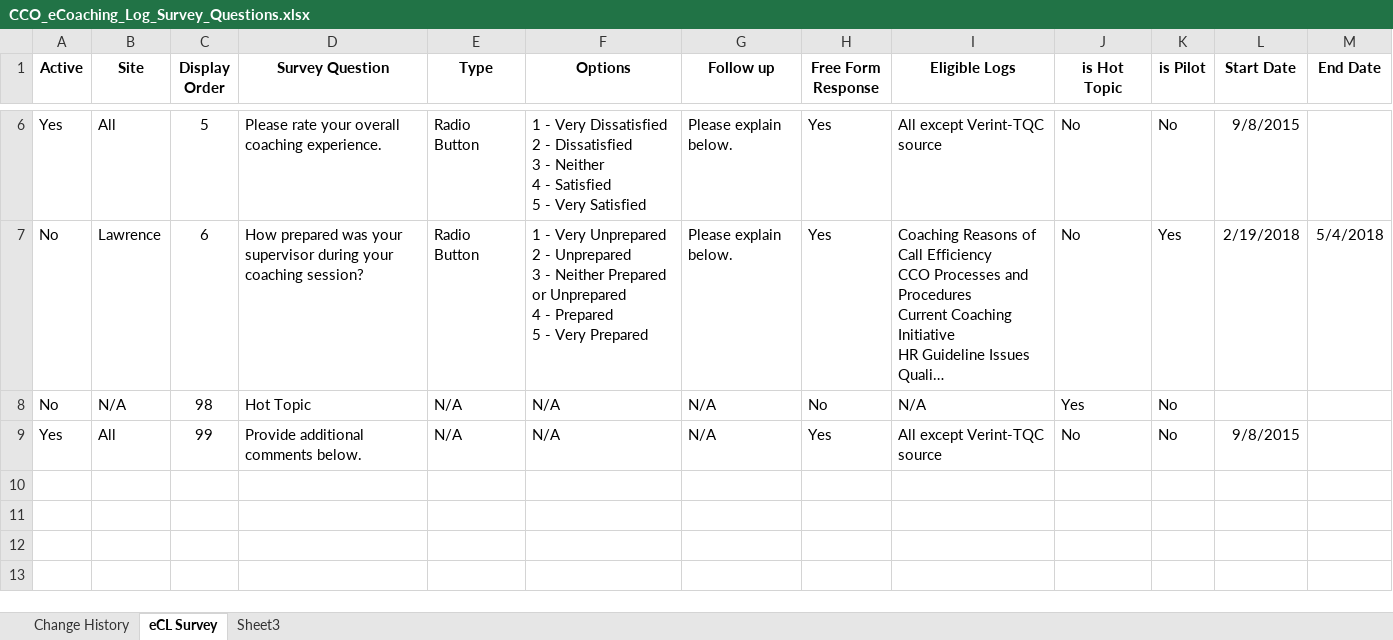
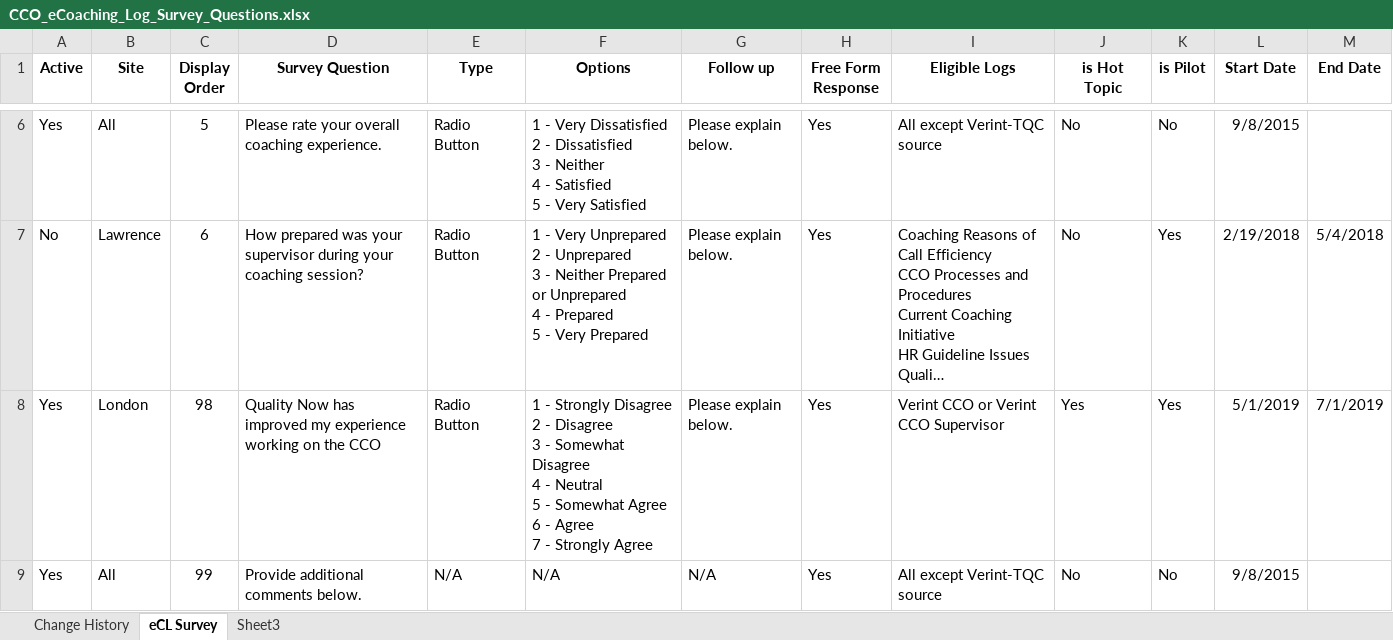
Before and after one commit to maximus-cco/eCoaching_V2_Bak, an Excel workbook: Requirements/CCO_eCoaching_Log_Survey_Questions.xlsx, sheet eCL Survey, drawn as a sheet; only a part is shown, gaps mark what is left out; long unchanged cells end in …; values as stored, in another font and other column widths than the file's, no borders; ↵ is a line break in a cell; the diff names each change by its address in the sheet, - before the commit and + after, or states it on an @@ line.

Commit message:
TFS14209 Added new Hot Topic Pilot question
git-tfs-id: [https://tfs.omnicloud.local/tfs/cco%20program/]$/eCoaching_V2;C42212

```diff
--- a/Requirements/CCO_eCoaching_Log_Survey_Questions.xlsx (sheet eCL Survey)
+++ b/Requirements/CCO_eCoaching_Log_Survey_Questions.xlsx (sheet eCL Survey)
-A8 (Active): No
+A8 (Active): Yes
-B8 (Site): N/A
+B8 (Site): London
-D8 (Survey Question): Hot Topic
+D8 (Survey Question): Quality Now has improved my experience working on the CCO
-E8 (Type): N/A
+E8 (Type): Radio Button
-F8 (Options): N/A
+F8 (Options): 1 - Strongly Disagree ↵ 2 - Disagree ↵ 3 - Somewhat Disagree ↵ 4 - Neutral ↵ 5 - Somewhat Agree ↵ 6 - Agree ↵ 7 - Strongly Agree
-G8 (Follow up): N/A
+G8 (Follow up): Please explain below.
-H8 (Free Form Response): No
+H8 (Free Form Response): Yes
-I8 (Eligible Logs): N/A
+I8 (Eligible Logs): Verint CCO or Verint CCO Supervisor
-K8 (is Pilot): No
+K8 (is Pilot): Yes
-L8 (Start Date): (empty)
+L8 (Start Date): 5/1/2019
-M8 (End Date): (empty)
+M8 (End Date): 7/1/2019
```
Also changed, not shown: sheet Change History.
